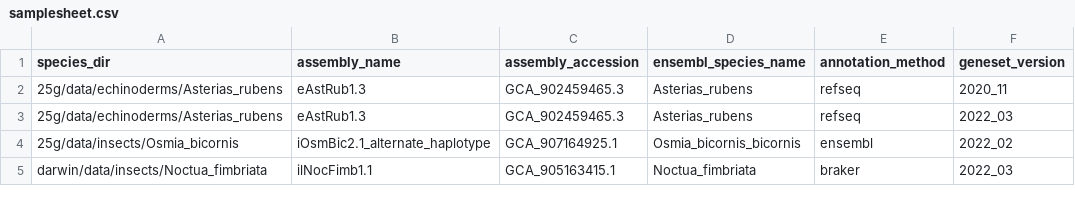
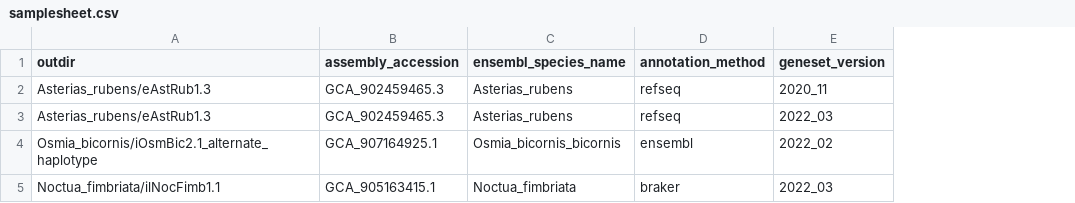
Before and after one commit to sanger-tol/ensemblgenedownload, a CSV file: assets/samplesheet.csv, drawn as a sheet; removed rows and columns are numbered as before the commit, all else as after; the diff names each change by its address in the sheet, - before the commit and + after, or states it on an @@ line.

Commit message:
Now use "outdir", which is equivalent to a ToL analysis directory

```diff
--- a/assets/samplesheet.csv
+++ b/assets/samplesheet.csv
-column A (species_dir), rows 2-5: 25g/data/echinoderms/Asterias_rubens | 25g/data/echinoderms/Asterias_rubens | 25g/data/insects/Osmia_bicornis | darwin/data/insects/Noctua_fimbriata
-column B (assembly_name), rows 2-5: eAstRub1.3 | eAstRub1.3 | iOsmBic2.1_alternate_haplotype | ilNocFimb1.1
+column A (outdir), rows 2-5: Asterias_rubens/eAstRub1.3 | Asterias_rubens/eAstRub1.3 | Osmia_bicornis/iOsmBic2.1_alternate_haplotype | Noctua_fimbriata/ilNocFimb1.1
```
Also changed, not shown: 9 other files.
